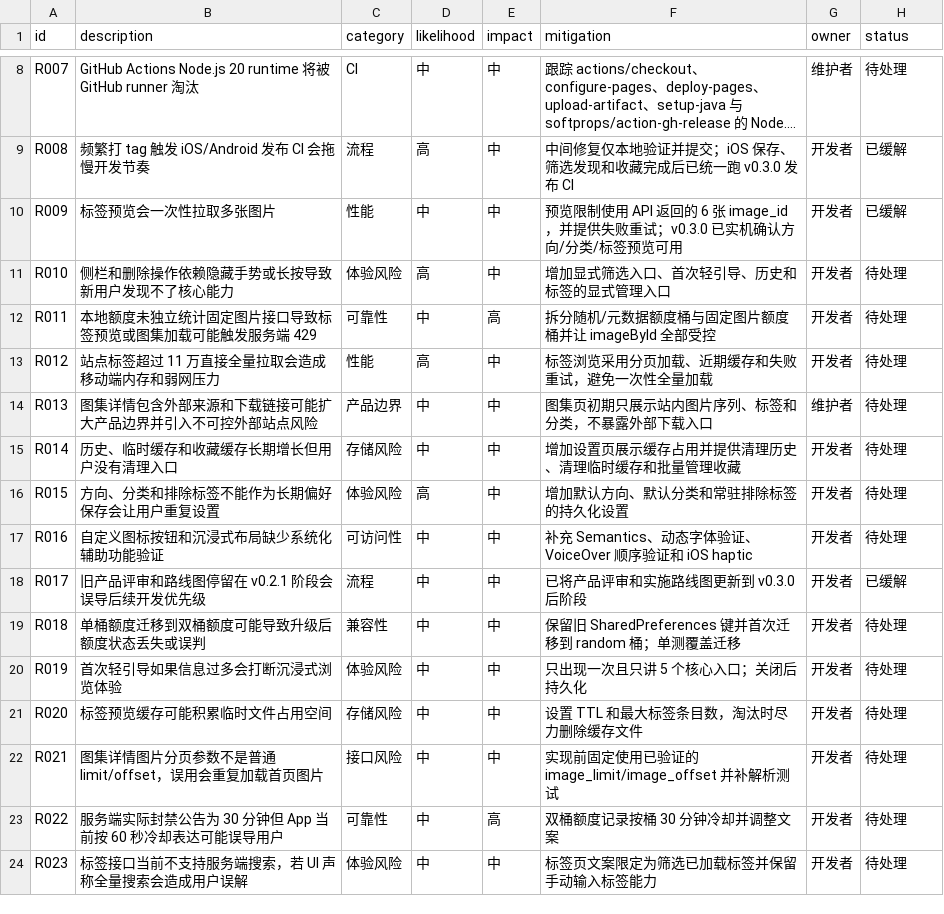
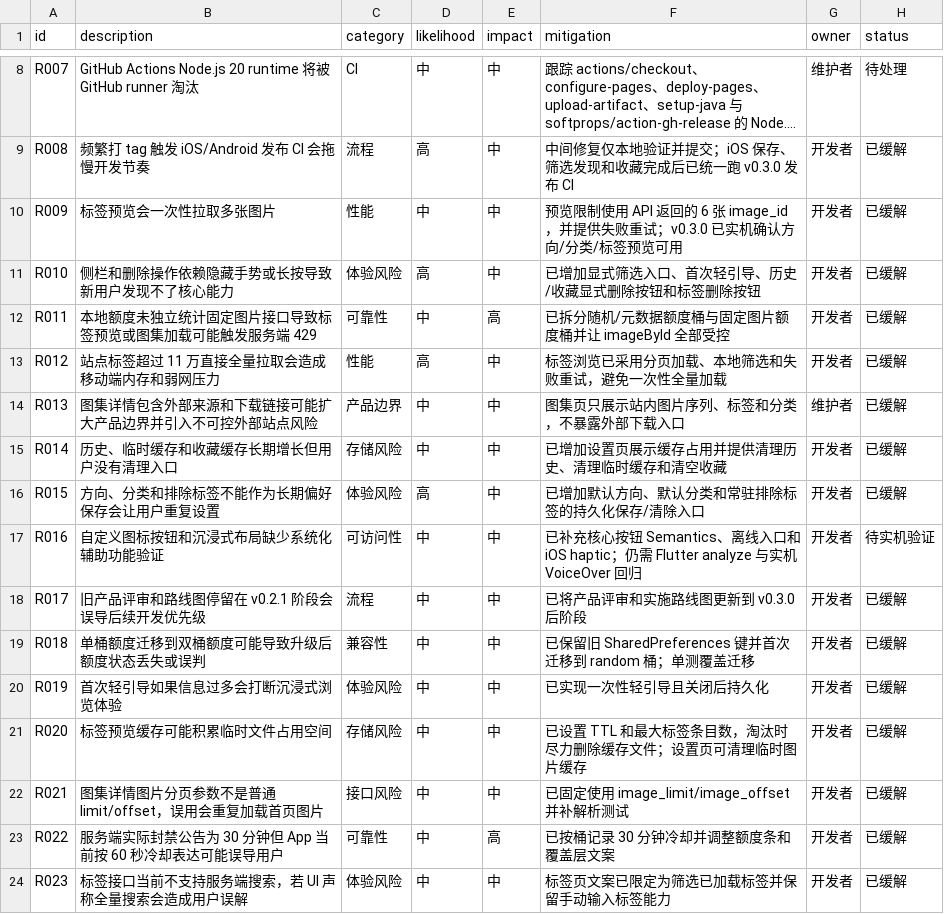
Before and after one commit to uucz/NiceView, a CSV file: _PROJECT_RISKS.csv, drawn as a sheet; only a part is shown, gaps mark what is left out; long unchanged cells end in ….

```diff
--- a/_PROJECT_RISKS.csv
+++ b/_PROJECT_RISKS.csv
@@ -10,15 +10,15 @@ R008,频繁打 tag 触发 iOS/Android 发布 CI 会拖慢开发节奏,流程,高
 R009,标签预览会一次性拉取多张图片,性能,中,中,预览限制使用 API 返回的 6 张 image_id，并提供失败重试；v0.3.0 已实机确认方向/分类/标签预览可用,开发者,已缓解
-R010,侧栏和删除操作依赖隐藏手势或长按导致新用户发现不了核心能力,体验风险,高,中,增加显式筛选入口、首次轻引导、历史和标签的显式管理入口,开发者,待处理
-R011,本地额度未独立统计固定图片接口导致标签预览或图集加载可能触发服务端 429,可靠性,中,高,拆分随机/元数据额度桶与固定图片额度桶并让 imageById 全部受控,开发者,待处理
-R012,站点标签超过 11 万直接全量拉取会造成移动端内存和弱网压力,性能,高,中,标签浏览采用分页加载、近期缓存和失败重试，避免一次性全量加载,开发者,待处理
-R013,图集详情包含外部来源和下载链接可能扩大产品边界并引入不可控外部站点风险,产品边界,中,中,图集页初期只展示站内图片序列、标签和分类，不暴露外部下载入口,维护者,待处理
-R014,历史、临时缓存和收藏缓存长期增长但用户没有清理入口,存储风险,中,中,增加设置页展示缓存占用并提供清理历史、清理临时缓存和批量管理收藏,开发者,待处理
-R015,方向、分类和排除标签不能作为长期偏好保存会让用户重复设置,体验风险,高,中,增加默认方向、默认分类和常驻排除标签的持久化设置,开发者,待处理
-R016,自定义图标按钮和沉浸式布局缺少系统化辅助功能验证,可访问性,中,中,补充 Semantics、动态字体验证、VoiceOver 顺序验证和 iOS haptic,开发者,待处理
+R010,侧栏和删除操作依赖隐藏手势或长按导致新用户发现不了核心能力,体验风险,高,中,已增加显式筛选入口、首次轻引导、历史/收藏显式删除按钮和标签删除按钮,开发者,已缓解
+R011,本地额度未独立统计固定图片接口导致标签预览或图集加载可能触发服务端 429,可靠性,中,高,已拆分随机/元数据额度桶与固定图片额度桶并让 imageById 全部受控,开发者,已缓解
+R012,站点标签超过 11 万直接全量拉取会造成移动端内存和弱网压力,性能,高,中,标签浏览已采用分页加载、本地筛选和失败重试，避免一次性全量加载,开发者,已缓解
+R013,图集详情包含外部来源和下载链接可能扩大产品边界并引入不可控外部站点风险,产品边界,中,中,图集页只展示站内图片序列、标签和分类，不暴露外部下载入口,维护者,已缓解
+R014,历史、临时缓存和收藏缓存长期增长但用户没有清理入口,存储风险,中,中,已增加设置页展示缓存占用并提供清理历史、清理临时缓存和清空收藏,开发者,已缓解
+R015,方向、分类和排除标签不能作为长期偏好保存会让用户重复设置,体验风险,高,中,已增加默认方向、默认分类和常驻排除标签的持久化保存/清除入口,开发者,已缓解
+R016,自定义图标按钮和沉浸式布局缺少系统化辅助功能验证,可访问性,中,中,已补充核心按钮 Semantics、离线入口和 iOS haptic；仍需 Flutter analyze 与实机 VoiceOver 回归,开发者,待实机验证
 R017,旧产品评审和路线图停留在 v0.2.1 阶段会误导后续开发优先级,流程,中,中,已将产品评审和实施路线图更新到 v0.3.0 后阶段,开发者,已缓解
-R018,单桶额度迁移到双桶额度可能导致升级后额度状态丢失或误判,兼容性,中,中,保留旧 SharedPreferences 键并首次迁移到 random 桶；单测覆盖迁移,开发者,待处理
-R019,首次轻引导如果信息过多会打断沉浸式浏览体验,体验风险,中,中,只出现一次且只讲 5 个核心入口；关闭后持久化,开发者,待处理
-R020,标签预览缓存可能积累临时文件占用空间,存储风险,中,中,设置 TTL 和最大标签条目数，淘汰时尽力删除缓存文件,开发者,待处理
-R021,图集详情图片分页参数不是普通 limit/offset，误用会重复加载首页图片,接口风险,中,中,实现前固定使用已验证的 image_limit/image_offset 并补解析测试,开发者,待处理
-R022,服务端实际封禁公告为 30 分钟但 App 当前按 60 秒冷却表达可能误导用户,可靠性,中,高,双桶额度记录按桶 30 分钟冷却并调整文案,开发者,待处理
-R023,标签接口当前不支持服务端搜索，若 UI 声称全量搜索会造成用户误解,体验风险,中,中,标签页文案限定为筛选已加载标签并保留手动输入标签能力,开发者,待处理
+R018,单桶额度迁移到双桶额度可能导致升级后额度状态丢失或误判,兼容性,中,中,已保留旧 SharedPreferences 键并首次迁移到 random 桶；单测覆盖迁移,开发者,已缓解
+R019,首次轻引导如果信息过多会打断沉浸式浏览体验,体验风险,中,中,已实现一次性轻引导且关闭后持久化,开发者,已缓解
+R020,标签预览缓存可能积累临时文件占用空间,存储风险,中,中,已设置 TTL 和最大标签条目数，淘汰时尽力删除缓存文件；设置页可清理临时图片缓存,开发者,已缓解
+R021,图集详情图片分页参数不是普通 limit/offset，误用会重复加载首页图片,接口风险,中,中,已固定使用 image_limit/image_offset 并补解析测试,开发者,已缓解
+R022,服务端实际封禁公告为 30 分钟但 App 当前按 60 秒冷却表达可能误导用户,可靠性,中,高,已按桶记录 30 分钟冷却并调整额度条和覆盖层文案,开发者,已缓解
+R023,标签接口当前不支持服务端搜索，若 UI 声称全量搜索会造成用户误解,体验风险,中,中,标签页文案已限定为筛选已加载标签并保留手动输入标签能力,开发者,已缓解
```
Also changed, not shown: _PROJECT_EVIDENCE.csv, 37 other files.
